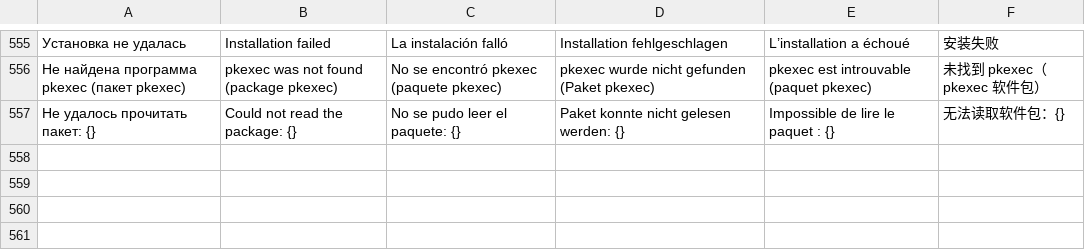
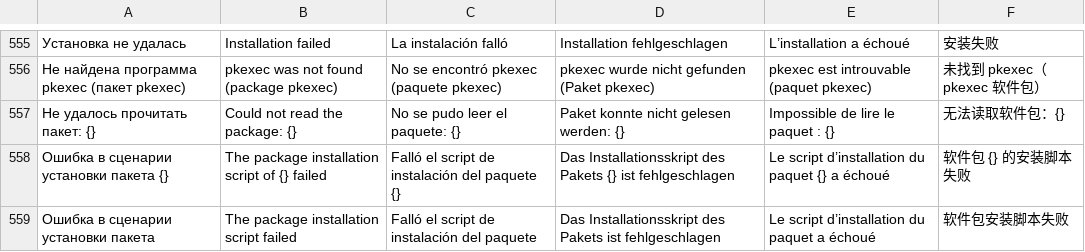
Before and after one commit to Zumka1991/feather-de, a TSV file: crates/feather-ui/src/translations.tsv, drawn as a sheet; only a part is shown, gaps mark what is left out; the diff names each change by its address in the sheet, - before the commit and + after, or states it on an @@ line.

```diff
--- a/crates/feather-ui/src/translations.tsv
+++ b/crates/feather-ui/src/translations.tsv
+row 558: Ошибка в сценарии установки пакета {} | The package installation script of {} failed | Falló el script de instalación del paquete {} | Das Installationsskript des Pakets {} ist fehlgeschlagen | Le script d’installation du paquet {} a échoué | 软件包 {} 的安装脚本失败
+row 559: Ошибка в сценарии установки пакета | The package installation script failed | Falló el script de instalación del paquete | Das Installationsskript des Pakets ist fehlgeschlagen | Le script d’installation du paquet a échoué | 软件包安装脚本失败
```
Also changed, not shown: 4 other files.
